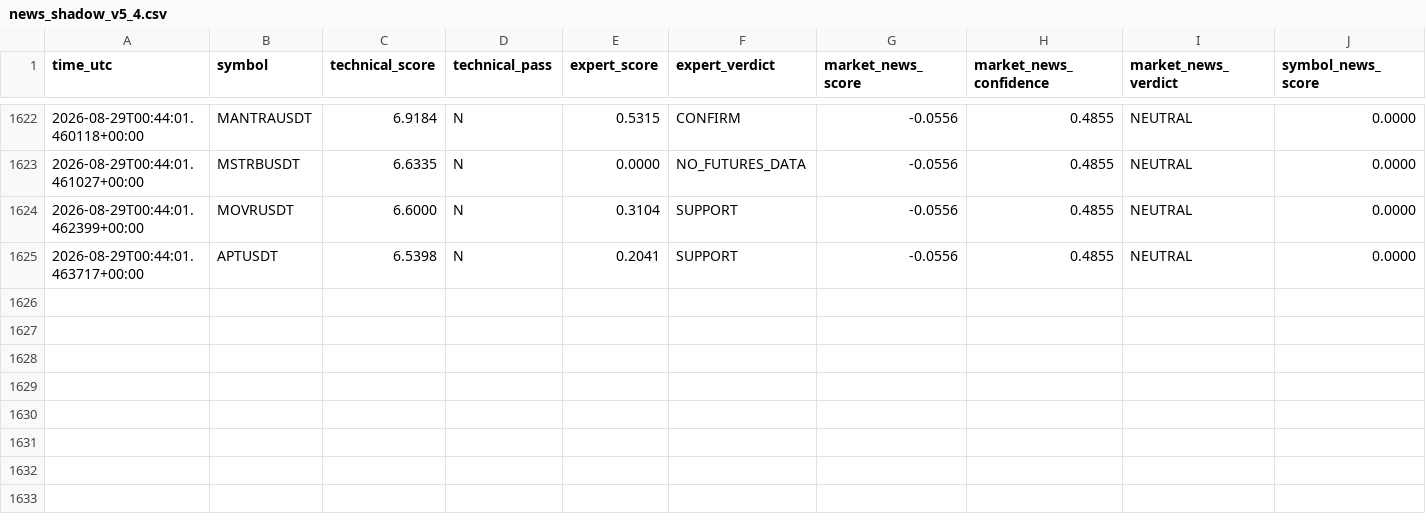
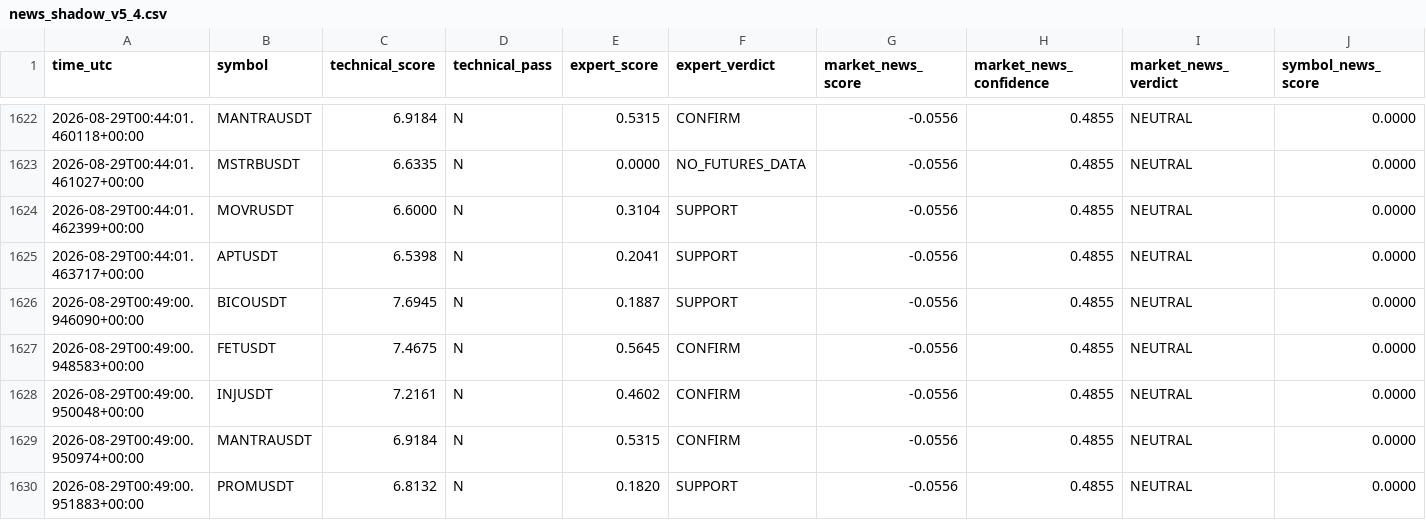
Before and after one commit to mrmatinbolandnazar-web/crypto-paper-bot, a CSV file: vps_reports/news_shadow_v5_4.csv, drawn as a sheet; only a part is shown, gaps mark what is left out; rows hold the shown columns only; the diff names each change by its address in the sheet, - before the commit and + after, or states it on an @@ line.

```diff
--- a/vps_reports/news_shadow_v5_4.csv
+++ b/vps_reports/news_shadow_v5_4.csv
+row 1626: 2026-08-29T00:49:00.946090+00:00 | BICOUSDT | 7.6945 | N | 0.1887 | SUPPORT | -0.0556 | 0.4855 | NEUTRAL | 0.0000
+row 1627: 2026-08-29T00:49:00.948583+00:00 | FETUSDT | 7.4675 | N | 0.5645 | CONFIRM | -0.0556 | 0.4855 | NEUTRAL | 0.0000
+row 1628: 2026-08-29T00:49:00.950048+00:00 | INJUSDT | 7.2161 | N | 0.4602 | CONFIRM | -0.0556 | 0.4855 | NEUTRAL | 0.0000
+row 1629: 2026-08-29T00:49:00.950974+00:00 | MANTRAUSDT | 6.9184 | N | 0.5315 | CONFIRM | -0.0556 | 0.4855 | NEUTRAL | 0.0000
+row 1630: 2026-08-29T00:49:00.951883+00:00 | PROMUSDT | 6.8132 | N | 0.1820 | SUPPORT | -0.0556 | 0.4855 | NEUTRAL | 0.0000
```
Also changed, not shown: vps_reports/expert_shadow_v5_3.csv, 6 other files.
